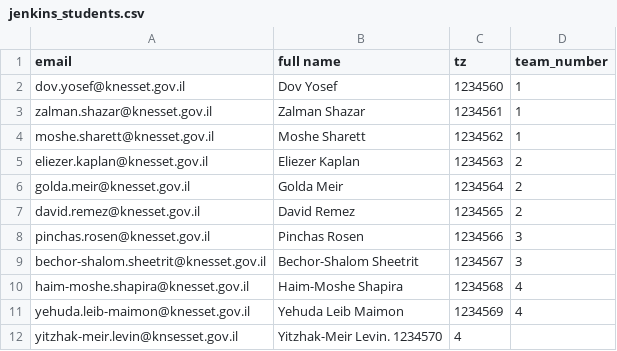
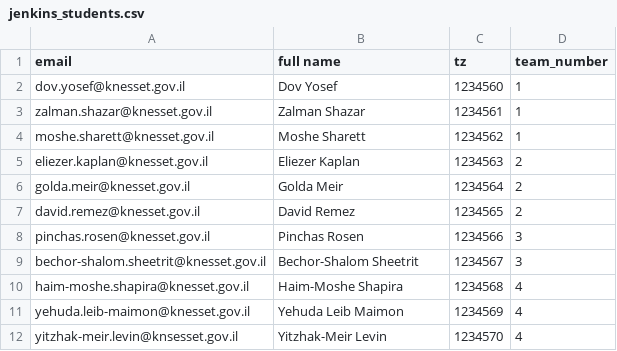
Before and after one commit to shurikg/sce_ci_environment, a CSV file: jenkins/input_example/jenkins_students.csv, drawn as a sheet.

Commit message:
fix docs bugs and add dummy user as student

```diff
--- a/jenkins/input_example/jenkins_students.csv
+++ b/jenkins/input_example/jenkins_students.csv
@@ -11,2 +11,2 @@ haim-moshe.shapira@knesset.gov.il, Haim-Moshe Shapira, 1234568, 4
 yehuda.leib-maimon@knesset.gov.il, Yehuda Leib Maimon, 1234569, 4
-yitzhak-meir.levin@knsesset.gov.il, Yitzhak-Meir Levin. 1234570, 4
+yitzhak-meir.levin@knsesset.gov.il, Yitzhak-Meir Levin, 1234570, 4
```
Also changed, not shown: 5 other files.
